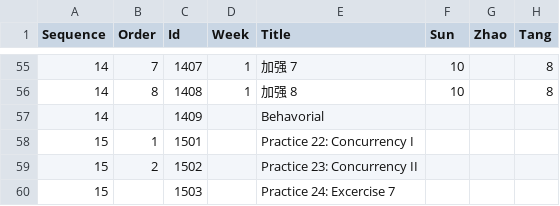
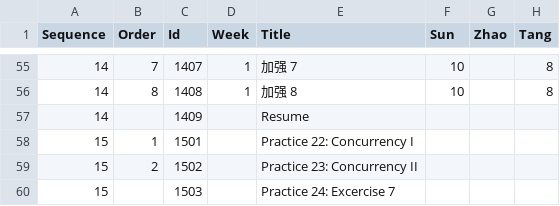
Before and after one commit to gt2345/Schedule, a CSV file: Input/Punch card - Final 0806.csv, drawn as a sheet; only a part is shown, gaps mark what is left out; the diff names each change by its address in the sheet, - before the commit and + after, or states it on an @@ line.

```diff
--- a/Input/Punch card - Final 0806.csv
+++ b/Input/Punch card - Final 0806.csv
-E57 (Title): Behavorial
+E57 (Title): Resume
```
Also changed, not shown: Input/Summer02_history.csv, Input/Summer03_history.csv, 12 other files.
